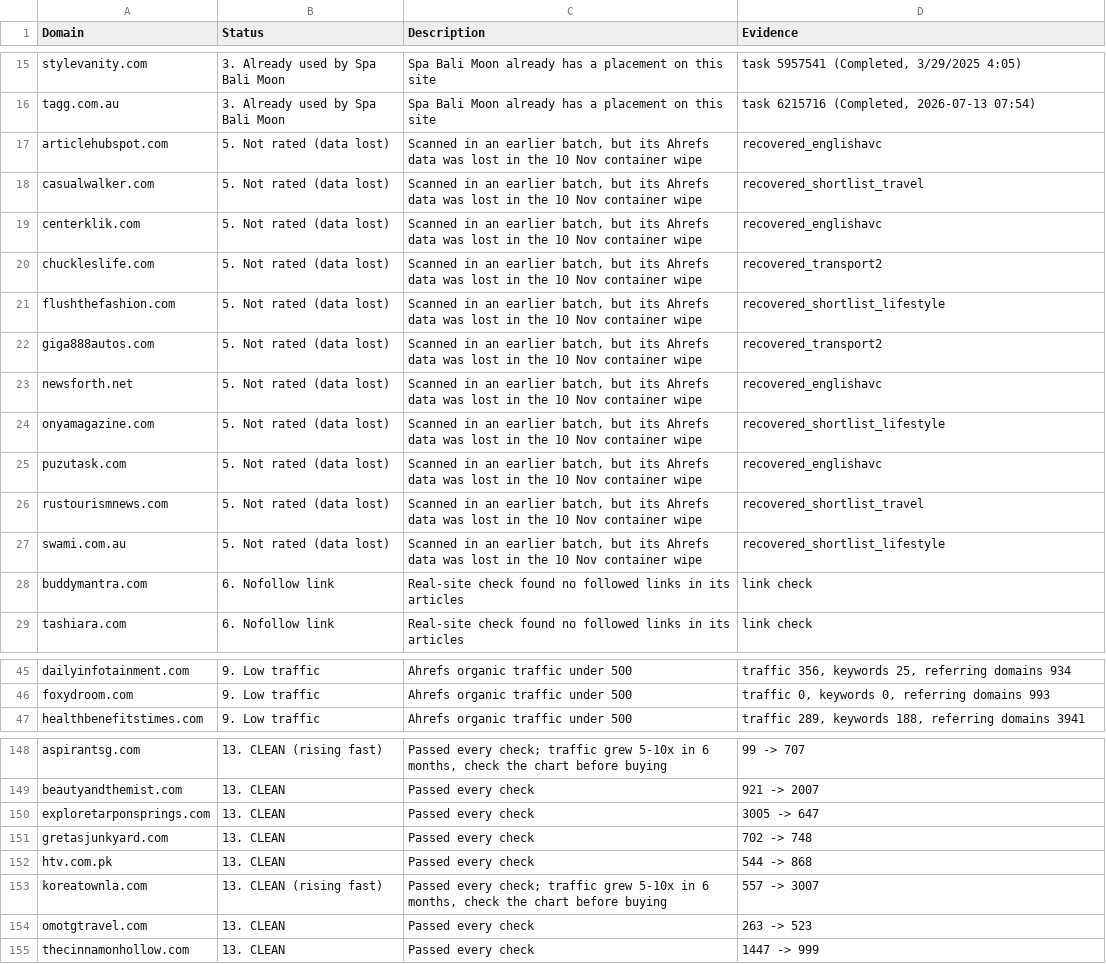
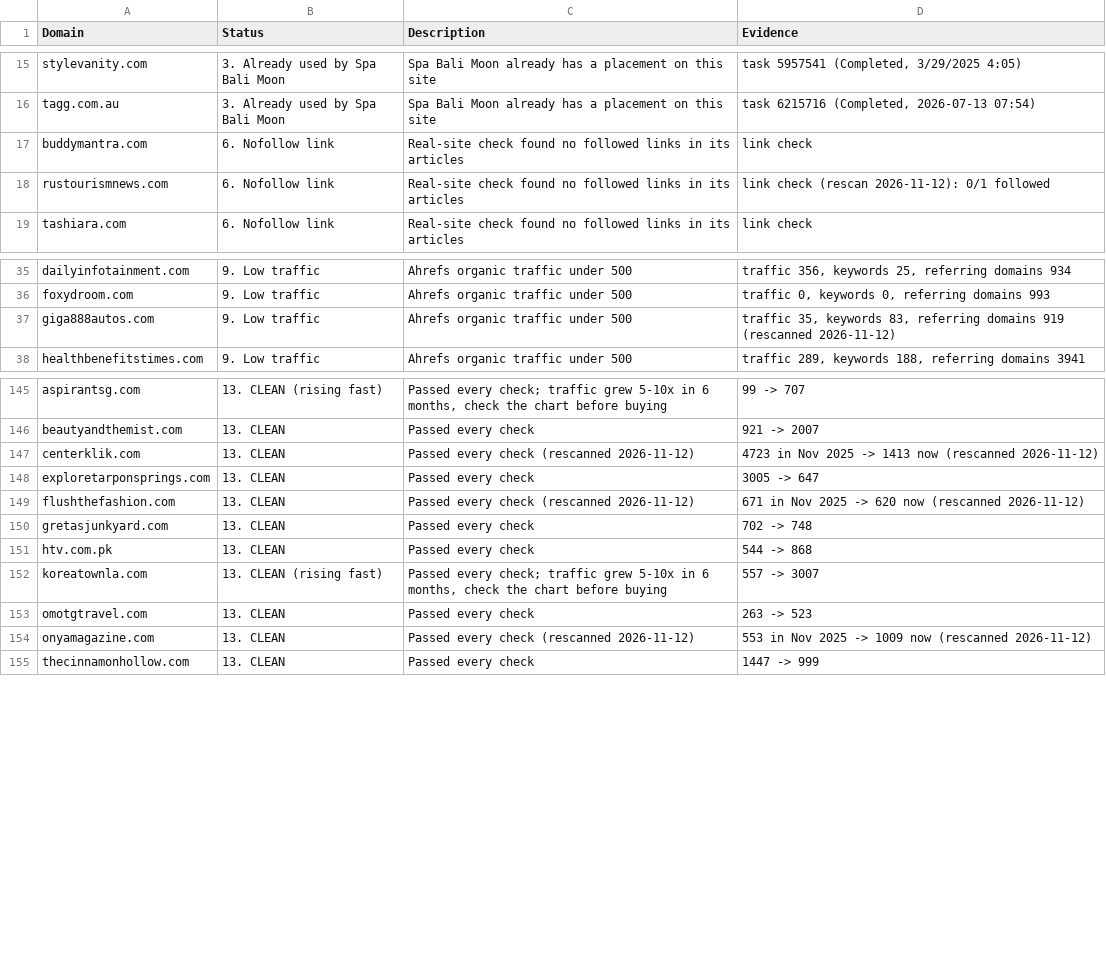
Before and after one commit to algosbiz/seoboost-skillset, a CSV file: domain-audit/batches/sbm-162-breakdown.csv, drawn as a sheet; only a part is shown, gaps mark what is left out; the diff covers the shown part only.

```diff
--- a/domain-audit/batches/sbm-162-breakdown.csv
+++ b/domain-audit/batches/sbm-162-breakdown.csv
@@ -16,14 +16,4 @@ stylevanity.com,3. Already used by Spa Bali Moon,Spa Bali Moon already has a pla
 tagg.com.au,3. Already used by Spa Bali Moon,Spa Bali Moon already has a placement on this site,"task 6215716 (Completed, 2026-07-13 07:54)"
-articlehubspot.com,5. Not rated (data lost),"Scanned in an earlier batch, but its Ahrefs data was lost in the 10 Nov container wipe",recovered_englishavc
-casualwalker.com,5. Not rated (data lost),"Scanned in an earlier batch, but its Ahrefs data was lost in the 10 Nov container wipe",recovered_shortlist_travel
-centerklik.com,5. Not rated (data lost),"Scanned in an earlier batch, but its Ahrefs data was lost in the 10 Nov container wipe",recovered_englishavc
-chuckleslife.com,5. Not rated (data lost),"Scanned in an earlier batch, but its Ahrefs data was lost in the 10 Nov container wipe",recovered_transport2
-flushthefashion.com,5. Not rated (data lost),"Scanned in an earlier batch, but its Ahrefs data was lost in the 10 Nov container wipe",recovered_shortlist_lifestyle
-giga888autos.com,5. Not rated (data lost),"Scanned in an earlier batch, but its Ahrefs data was lost in the 10 Nov container wipe",recovered_transport2
-newsforth.net,5. Not rated (data lost),"Scanned in an earlier batch, but its Ahrefs data was lost in the 10 Nov container wipe",recovered_englishavc
-onyamagazine.com,5. Not rated (data lost),"Scanned in an earlier batch, but its Ahrefs data was lost in the 10 Nov container wipe",recovered_shortlist_lifestyle
-puzutask.com,5. Not rated (data lost),"Scanned in an earlier batch, but its Ahrefs data was lost in the 10 Nov container wipe",recovered_englishavc
-rustourismnews.com,5. Not rated (data lost),"Scanned in an earlier batch, but its Ahrefs data was lost in the 10 Nov container wipe",recovered_shortlist_travel
-swami.com.au,5. Not rated (data lost),"Scanned in an earlier batch, but its Ahrefs data was lost in the 10 Nov container wipe",recovered_shortlist_lifestyle
 buddymantra.com,6. Nofollow link,Real-site check found no followed links in its articles,link check
+rustourismnews.com,6. Nofollow link,Real-site check found no followed links in its articles,link check (rescan 2026-11-12): 0/1 followed
 tashiara.com,6. Nofollow link,Real-site check found no followed links in its articles,link check
@@ -46,2 +36,3 @@ dailyinfotainment.com,9. Low traffic,Ahrefs organic traffic under 500,"traffic 3
 foxydroom.com,9. Low traffic,Ahrefs organic traffic under 500,"traffic 0, keywords 0, referring domains 993"
+giga888autos.com,9. Low traffic,Ahrefs organic traffic under 500,"traffic 35, keywords 83, referring domains 919 (rescanned 2026-11-12)"
 healthbenefitstimes.com,9. Low traffic,Ahrefs organic traffic under 500,"traffic 289, keywords 188, referring domains 3941"
@@ -149,3 +146,5 @@ aspirantsg.com,13. CLEAN (rising fast),"Passed every check; traffic grew 5-10x i
 beautyandthemist.com,13. CLEAN,Passed every check,921 -> 2007
+centerklik.com,13. CLEAN,Passed every check (rescanned 2026-11-12),4723 in Nov 2025 -> 1413 now (rescanned 2026-11-12)
 exploretarponsprings.com,13. CLEAN,Passed every check,3005 -> 647
+flushthefashion.com,13. CLEAN,Passed every check (rescanned 2026-11-12),671 in Nov 2025 -> 620 now (rescanned 2026-11-12)
 gretasjunkyard.com,13. CLEAN,Passed every check,702 -> 748
@@ -154,2 +153,3 @@ koreatownla.com,13. CLEAN (rising fast),"Passed every check; traffic grew 5-10x
 omotgtravel.com,13. CLEAN,Passed every check,263 -> 523
+onyamagazine.com,13. CLEAN,Passed every check (rescanned 2026-11-12),553 in Nov 2025 -> 1009 now (rescanned 2026-11-12)
 thecinnamonhollow.com,13. CLEAN,Passed every check,1447 -> 999
```
Also changed, not shown: 6 added rows elsewhere in this file, domain-audit/batches/sbm-clean.csv, domain-audit/batches/sbm.traffic-12mo.csv, 4 other files.
